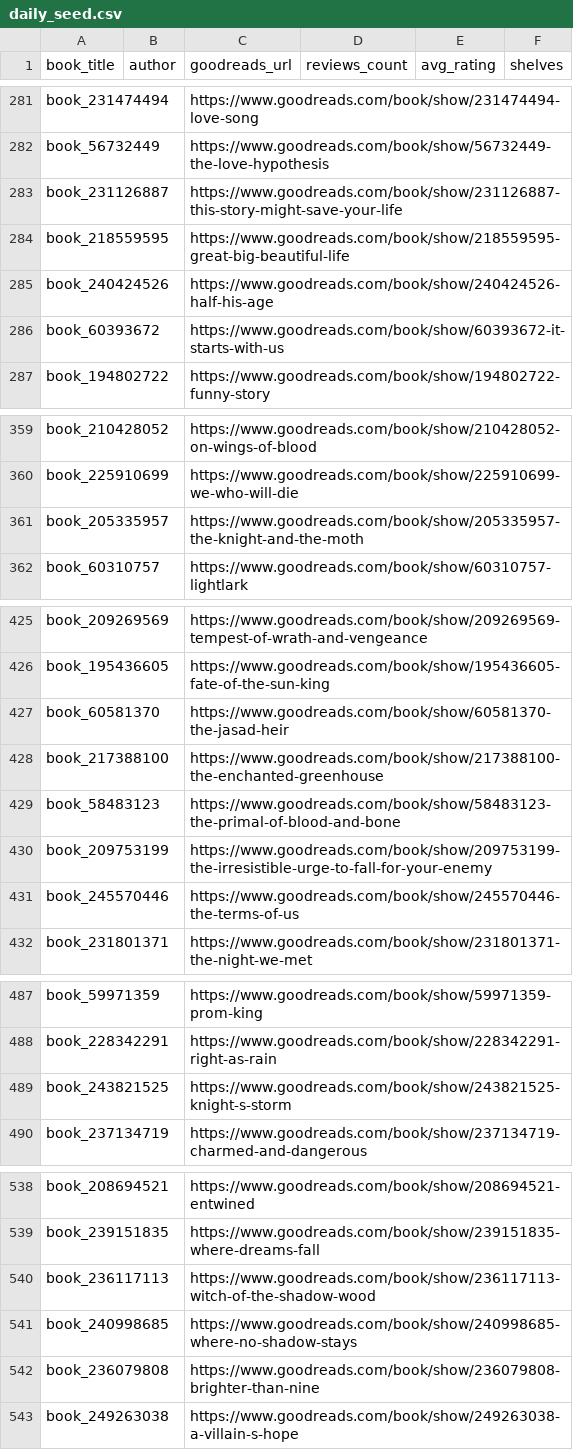
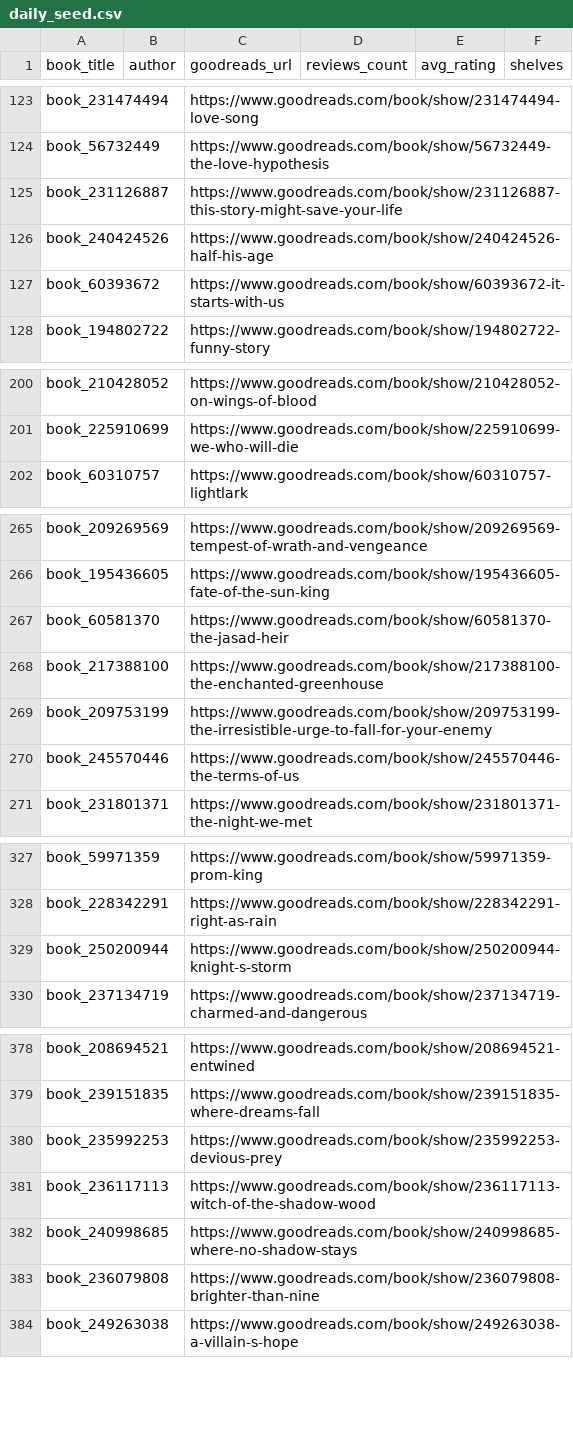
Before and after one commit to mariah32p/threnne-analytics, a CSV file: data/raw/epoch_3_forecast/daily_seed.csv, drawn as a sheet; only a part is shown, gaps mark what is left out; the diff covers the shown part only.

```diff
--- a/data/raw/epoch_3_forecast/daily_seed.csv
+++ b/data/raw/epoch_3_forecast/daily_seed.csv
@@ -283,3 +125,2 @@ book_56732449,,https://www.goodreads.com/book/show/56732449-the-love-hypothesis,
 book_231126887,,https://www.goodreads.com/book/show/231126887-this-story-might-save-your-life,,,
-book_218559595,,https://www.goodreads.com/book/show/218559595-great-big-beautiful-life,,,
 book_240424526,,https://www.goodreads.com/book/show/240424526-half-his-age,,,
@@ -360,3 +201,2 @@ book_210428052,,https://www.goodreads.com/book/show/210428052-on-wings-of-blood,
 book_225910699,,https://www.goodreads.com/book/show/225910699-we-who-will-die,,,
-book_205335957,,https://www.goodreads.com/book/show/205335957-the-knight-and-the-moth,,,
 book_60310757,,https://www.goodreads.com/book/show/60310757-lightlark,,,
@@ -428,3 +268,2 @@ book_60581370,,https://www.goodreads.com/book/show/60581370-the-jasad-heir,,,
 book_217388100,,https://www.goodreads.com/book/show/217388100-the-enchanted-greenhouse,,,
-book_58483123,,https://www.goodreads.com/book/show/58483123-the-primal-of-blood-and-bone,,,
 book_209753199,,https://www.goodreads.com/book/show/209753199-the-irresistible-urge-to-fall-for-your-enemy,,,
@@ -488,3 +328,3 @@ book_59971359,,https://www.goodreads.com/book/show/59971359-prom-king,,,
 book_228342291,,https://www.goodreads.com/book/show/228342291-right-as-rain,,,
-book_243821525,,https://www.goodreads.com/book/show/243821525-knight-s-storm,,,
+book_250200944,,https://www.goodreads.com/book/show/250200944-knight-s-storm,,,
 book_237134719,,https://www.goodreads.com/book/show/237134719-charmed-and-dangerous,,,
@@ -539,2 +379,3 @@ book_208694521,,https://www.goodreads.com/book/show/208694521-entwined,,,
 book_239151835,,https://www.goodreads.com/book/show/239151835-where-dreams-fall,,,
+book_235992253,,https://www.goodreads.com/book/show/235992253-devious-prey,,,
 book_236117113,,https://www.goodreads.com/book/show/236117113-witch-of-the-shadow-wood,,,
```
Also changed, not shown: 4 added rows, 1 removed row and 161 moved rows elsewhere in this file, data/exports/forecast_report.csv, data/exports/forecast_stacks_report.csv, 4 other files.
